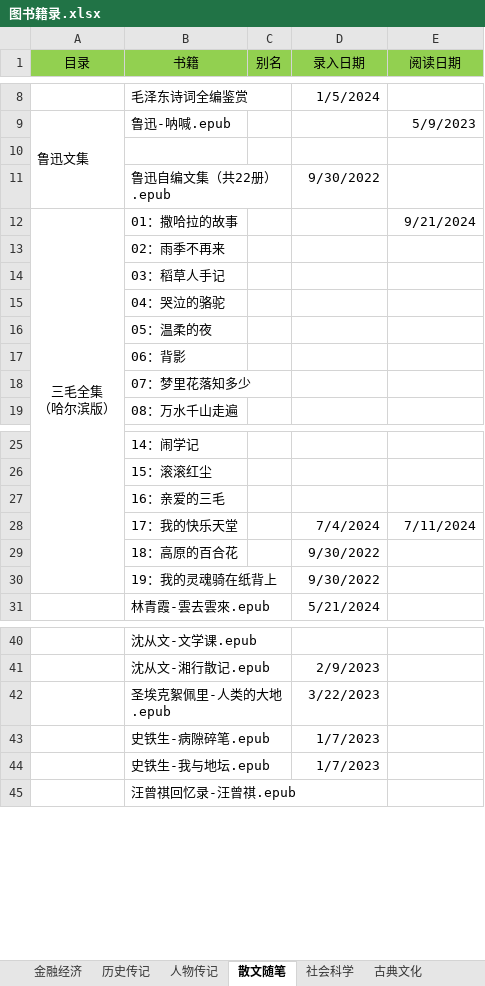
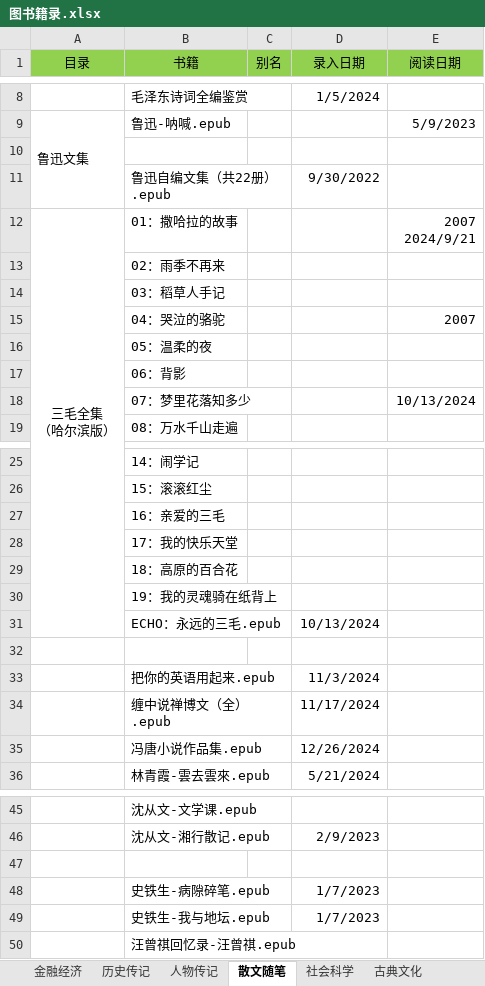
Before and after one commit to RockyChing/yxiang, an Excel workbook: ePub/图书籍录.xlsx, sheet 散文随笔, drawn as a sheet; only a part is shown, gaps mark what is left out; values as stored, in another font and other column widths than the file's, no borders; addresses are those after the commit; ↵ is a line break in a cell; the diff names each change by its address in the sheet, - before the commit and + after, or states it on an @@ line.

```diff
--- a/ePub/图书籍录.xlsx (sheet 散文随笔)
+++ b/ePub/图书籍录.xlsx (sheet 散文随笔)
-E12 (阅读日期): 9/21/2024
+E12 (阅读日期): 2007 ↵ 2024/9/21
-E15 (阅读日期): (empty)
+E15 (阅读日期): 2007
-E18 (阅读日期): (empty)
+E18 (阅读日期): 10/13/2024
-D28 (录入日期): 7/4/2024
+D28 (录入日期): (empty)
-E28 (阅读日期): 7/11/2024
+E28 (阅读日期): (empty)
-D29:D30 (录入日期): 9/30/2022
+D29:D30 (录入日期): (empty)
+row 31:  | ECHO：永远的三毛.epub |  | 10/13/2024
+row 32: (empty)
+row 33:  | 把你的英语用起来.epub |  | 11/3/2024
+row 34:  | 缠中说禅博文（全）.epub |  | 11/17/2024
+row 35:  | 冯唐小说作品集.epub |  | 12/26/2024
-row 47:  | 圣埃克絮佩里-人类的大地.epub |  | 3/22/2023
+row 47: (empty)
```
Also changed, not shown: sheet 小说, sheet 金融经济, sheet 历史传记, sheet 社会科学, sheet 古典文化, sheet 诗词曲赋, 1 more sheet, 2 other files.
